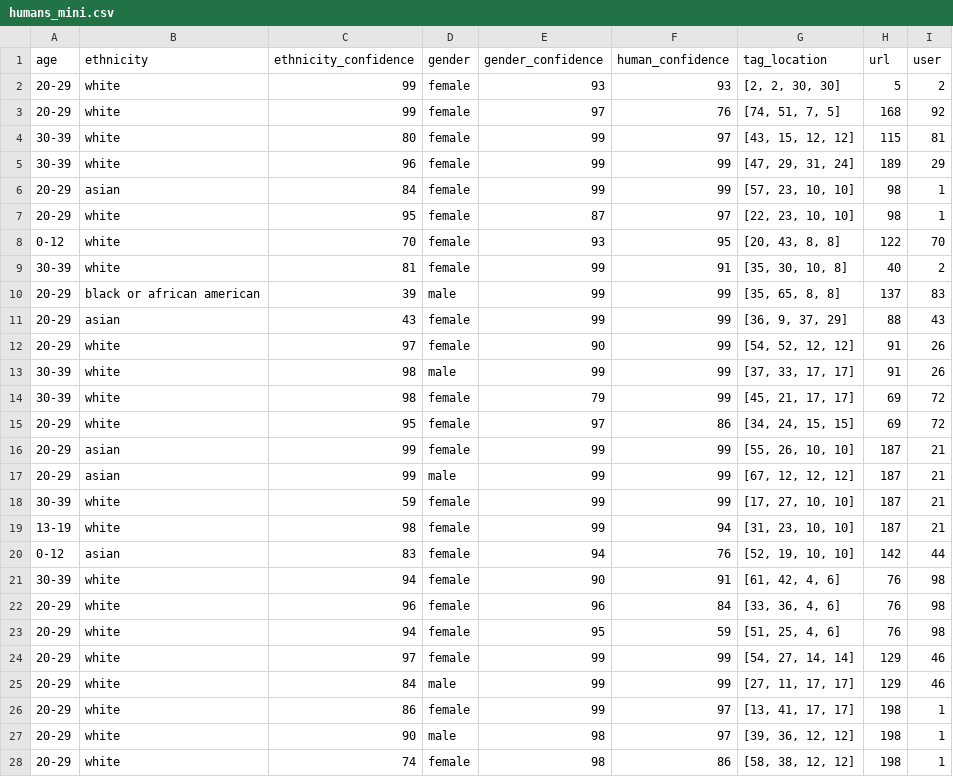
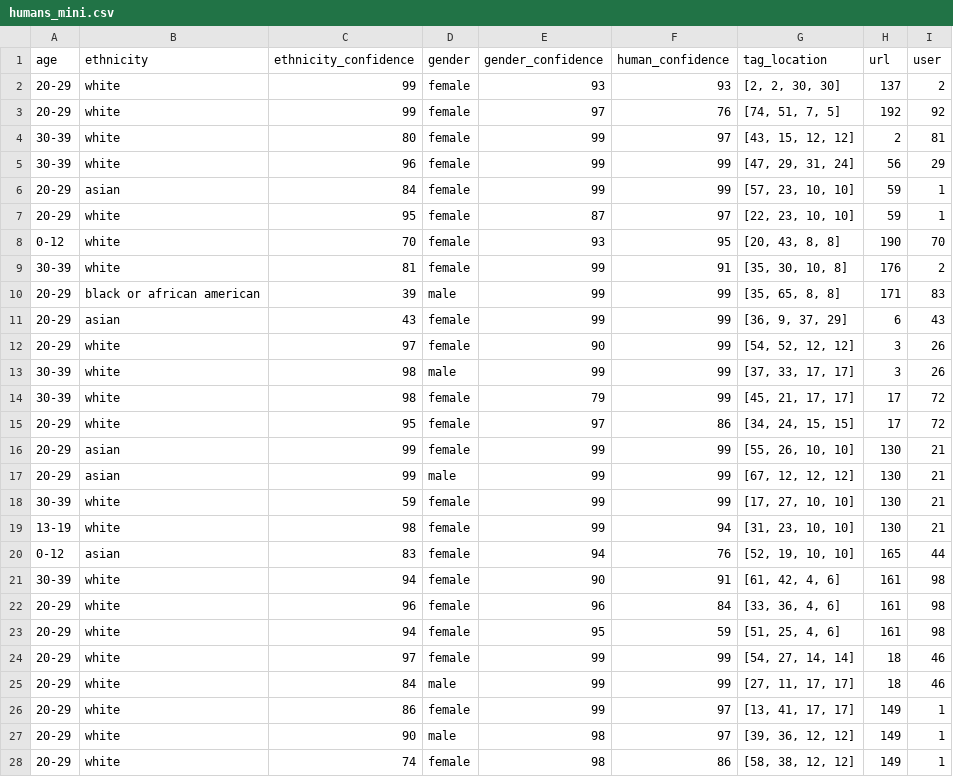
Before and after one commit to netrasys/netra-husky-demo, a CSV file: outputs/humans_mini.csv, drawn as a sheet; only a part is shown; the diff covers the shown part only.

```diff
--- a/outputs/humans_mini.csv
+++ b/outputs/humans_mini.csv
@@ -1,28 +1,28 @@
 age,ethnicity,ethnicity_confidence,gender,gender_confidence,human_confidence,tag_location,url,user
-20-29,white,99,female,93,93,"[2, 2, 30, 30]",5,2
-20-29,white,99,female,97,76,"[74, 51, 7, 5]",168,92
-30-39,white,80,female,99,97,"[43, 15, 12, 12]",115,81
-30-39,white,96,female,99,99,"[47, 29, 31, 24]",189,29
-20-29,asian,84,female,99,99,"[57, 23, 10, 10]",98,1
-20-29,white,95,female,87,97,"[22, 23, 10, 10]",98,1
-0-12,white,70,female,93,95,"[20, 43, 8, 8]",122,70
-30-39,white,81,female,99,91,"[35, 30, 10, 8]",40,2
-20-29,black or african american,39,male,99,99,"[35, 65, 8, 8]",137,83
-20-29,asian,43,female,99,99,"[36, 9, 37, 29]",88,43
-20-29,white,97,female,90,99,"[54, 52, 12, 12]",91,26
-30-39,white,98,male,99,99,"[37, 33, 17, 17]",91,26
-30-39,white,98,female,79,99,"[45, 21, 17, 17]",69,72
-20-29,white,95,female,97,86,"[34, 24, 15, 15]",69,72
-20-29,asian,99,female,99,99,"[55, 26, 10, 10]",187,21
-20-29,asian,99,male,99,99,"[67, 12, 12, 12]",187,21
-30-39,white,59,female,99,99,"[17, 27, 10, 10]",187,21
-13-19,white,98,female,99,94,"[31, 23, 10, 10]",187,21
-0-12,asian,83,female,94,76,"[52, 19, 10, 10]",142,44
-30-39,white,94,female,90,91,"[61, 42, 4, 6]",76,98
-20-29,white,96,female,96,84,"[33, 36, 4, 6]",76,98
-20-29,white,94,female,95,59,"[51, 25, 4, 6]",76,98
-20-29,white,97,female,99,99,"[54, 27, 14, 14]",129,46
-20-29,white,84,male,99,99,"[27, 11, 17, 17]",129,46
-20-29,white,86,female,99,97,"[13, 41, 17, 17]",198,1
-20-29,white,90,male,98,97,"[39, 36, 12, 12]",198,1
-20-29,white,74,female,98,86,"[58, 38, 12, 12]",198,1
+20-29,white,99,female,93,93,"[2, 2, 30, 30]",137,2
+20-29,white,99,female,97,76,"[74, 51, 7, 5]",192,92
+30-39,white,80,female,99,97,"[43, 15, 12, 12]",2,81
+30-39,white,96,female,99,99,"[47, 29, 31, 24]",56,29
+20-29,asian,84,female,99,99,"[57, 23, 10, 10]",59,1
+20-29,white,95,female,87,97,"[22, 23, 10, 10]",59,1
+0-12,white,70,female,93,95,"[20, 43, 8, 8]",190,70
+30-39,white,81,female,99,91,"[35, 30, 10, 8]",176,2
+20-29,black or african american,39,male,99,99,"[35, 65, 8, 8]",171,83
+20-29,asian,43,female,99,99,"[36, 9, 37, 29]",6,43
+20-29,white,97,female,90,99,"[54, 52, 12, 12]",3,26
+30-39,white,98,male,99,99,"[37, 33, 17, 17]",3,26
+30-39,white,98,female,79,99,"[45, 21, 17, 17]",17,72
+20-29,white,95,female,97,86,"[34, 24, 15, 15]",17,72
+20-29,asian,99,female,99,99,"[55, 26, 10, 10]",130,21
+20-29,asian,99,male,99,99,"[67, 12, 12, 12]",130,21
+30-39,white,59,female,99,99,"[17, 27, 10, 10]",130,21
+13-19,white,98,female,99,94,"[31, 23, 10, 10]",130,21
+0-12,asian,83,female,94,76,"[52, 19, 10, 10]",165,44
+30-39,white,94,female,90,91,"[61, 42, 4, 6]",161,98
+20-29,white,96,female,96,84,"[33, 36, 4, 6]",161,98
+20-29,white,94,female,95,59,"[51, 25, 4, 6]",161,98
+20-29,white,97,female,99,99,"[54, 27, 14, 14]",18,46
+20-29,white,84,male,99,99,"[27, 11, 17, 17]",18,46
+20-29,white,86,female,99,97,"[13, 41, 17, 17]",149,1
+20-29,white,90,male,98,97,"[39, 36, 12, 12]",149,1
+20-29,white,74,female,98,86,"[58, 38, 12, 12]",149,1
```
Also changed, not shown: 159 edited cells elsewhere in this file, outputs/contexts_mini.csv, outputs/test_contexts.csv, 2 other files.
